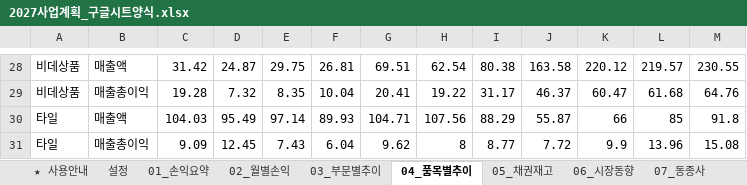
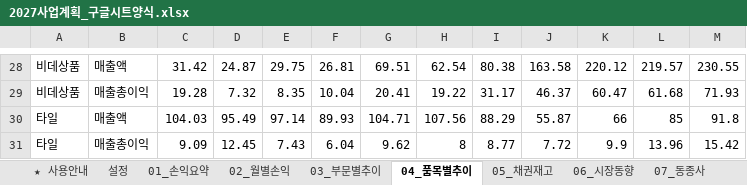
Before and after one commit to gusdn3187-commits/eis, an Excel workbook: 2027_사업계획_EIS/2027사업계획_구글시트양식.xlsx, sheet 04_품목별추이, drawn as a sheet; only a part is shown, gaps mark what is left out; values as stored, in another font and other column widths than the file's, no borders; the diff covers the shown part only; the diff names each change by its address in the sheet, - before the commit and + after, or states it on an @@ line.

```diff
--- a/2027_사업계획_EIS/2027사업계획_구글시트양식.xlsx (sheet 04_품목별추이)
+++ b/2027_사업계획_EIS/2027사업계획_구글시트양식.xlsx (sheet 04_품목별추이)
-M29: 64.76
+M29: 71.93
-M31: 15.08
+M31: 15.42
```
Also changed, not shown: 14 edited cells and cell formats elsewhere in this sheet, sheet 20_상세계획, sheet 02_월별손익, sheet 09_민감도가정, sheet ★ 사용안내, sheet 12_전제조건, sheet 11_인원계획, 4 more sheets, 3 other files.
